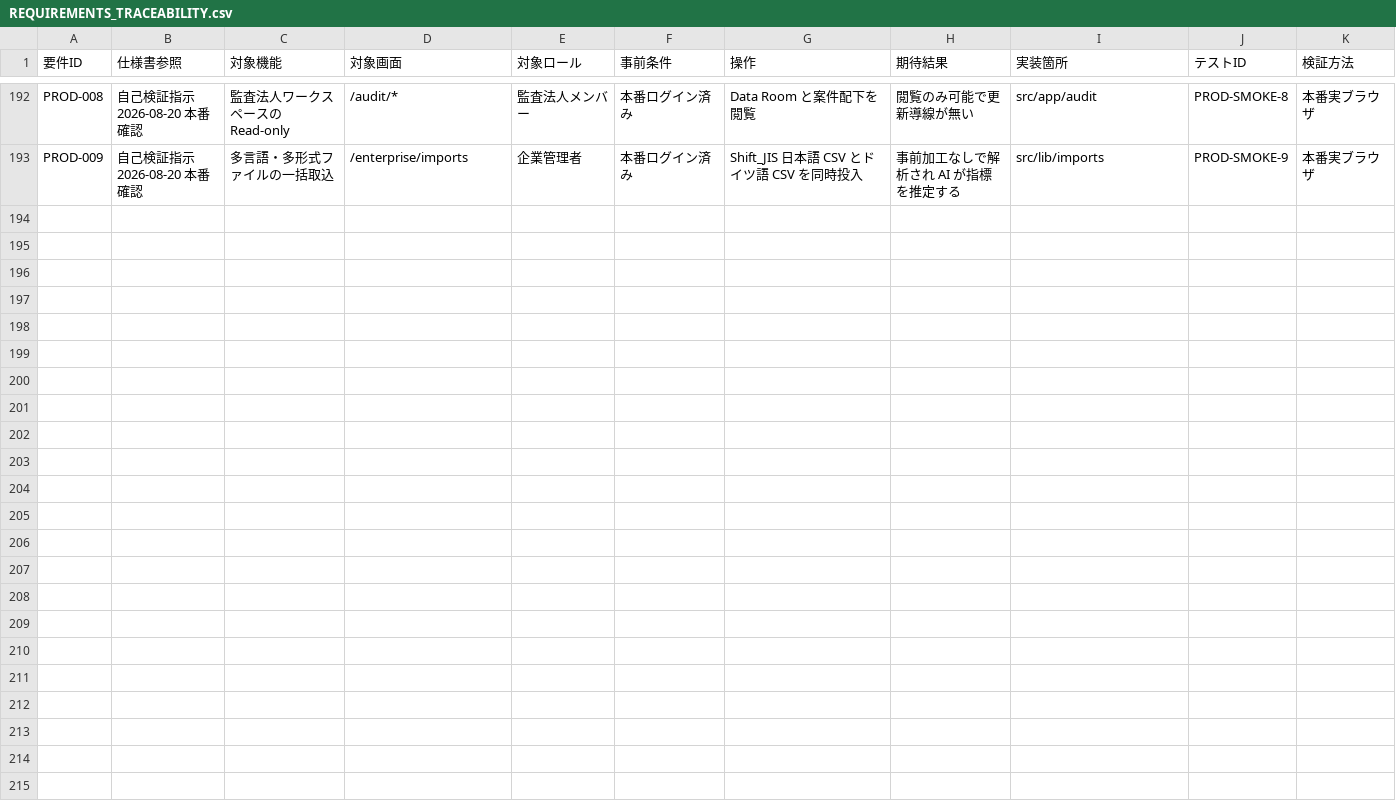
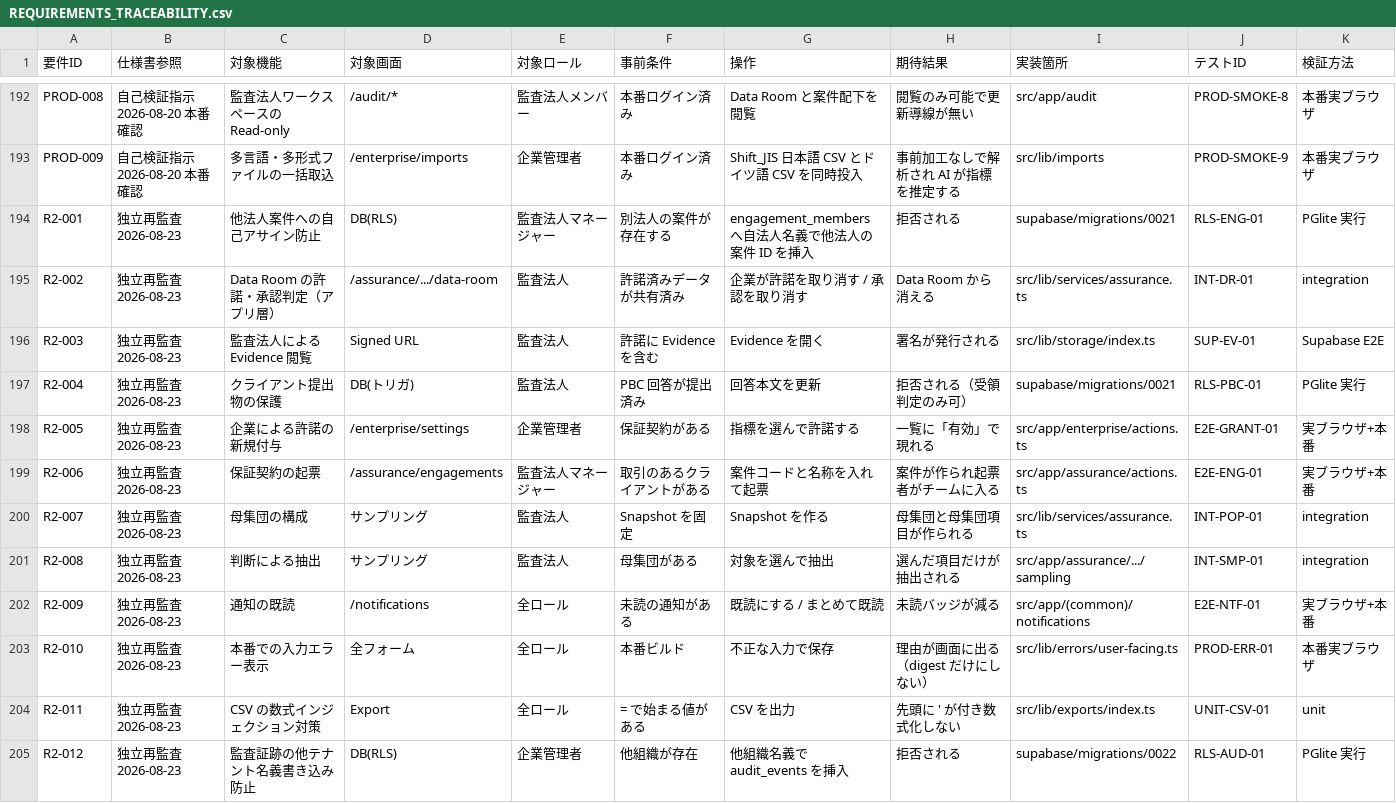
Before and after one commit to kotakase2022-jpg/t4d, a CSV file: REQUIREMENTS_TRACEABILITY.csv, drawn as a sheet; only a part is shown, gaps mark what is left out; rows hold the shown columns only; the diff names each change by its address in the sheet, - before the commit and + after, or states it on an @@ line.

```diff
--- a/REQUIREMENTS_TRACEABILITY.csv
+++ b/REQUIREMENTS_TRACEABILITY.csv
+row 194: R2-001 | 独立再監査 2026-08-23 | 他法人案件への自己アサイン防止 | DB(RLS) | 監査法人マネージャー | 別法人の案件が存在する | engagement_members へ自法人名義で他法人の案件 ID を挿入 | 拒否される | supabase/migrations/0021 | RLS-ENG-01 | PGlite 実行
+row 195: R2-002 | 独立再監査 2026-08-23 | Data Room の許諾・承認判定（アプリ層） | /assurance/.../data-room | 監査法人 | 許諾済みデータが共有済み | 企業が許諾を取り消す / 承認を取り消す | Data Room から消える | src/lib/services/assurance.ts | INT-DR-01 | integration
+row 196: R2-003 | 独立再監査 2026-08-23 | 監査法人による Evidence 閲覧 | Signed URL | 監査法人 | 許諾に Evidence を含む | Evidence を開く | 署名が発行される | src/lib/storage/index.ts | SUP-EV-01 | Supabase E2E
+row 197: R2-004 | 独立再監査 2026-08-23 | クライアント提出物の保護 | DB(トリガ) | 監査法人 | PBC 回答が提出済み | 回答本文を更新 | 拒否される（受領判定のみ可） | supabase/migrations/0021 | RLS-PBC-01 | PGlite 実行
+row 198: R2-005 | 独立再監査 2026-08-23 | 企業による許諾の新規付与 | /enterprise/settings | 企業管理者 | 保証契約がある | 指標を選んで許諾する | 一覧に「有効」で現れる | src/app/enterprise/actions.ts | E2E-GRANT-01 | 実ブラウザ+本番
+row 199: R2-006 | 独立再監査 2026-08-23 | 保証契約の起票 | /assurance/engagements | 監査法人マネージャー | 取引のあるクライアントがある | 案件コードと名称を入れて起票 | 案件が作られ起票者がチームに入る | src/app/assurance/actions.ts | E2E-ENG-01 | 実ブラウザ+本番
+row 200: R2-007 | 独立再監査 2026-08-23 | 母集団の構成 | サンプリング | 監査法人 | Snapshot を固定 | Snapshot を作る | 母集団と母集団項目が作られる | src/lib/services/assurance.ts | INT-POP-01 | integration
+row 201: R2-008 | 独立再監査 2026-08-23 | 判断による抽出 | サンプリング | 監査法人 | 母集団がある | 対象を選んで抽出 | 選んだ項目だけが抽出される | src/app/assurance/.../sampling | INT-SMP-01 | integration
+row 202: R2-009 | 独立再監査 2026-08-23 | 通知の既読 | /notifications | 全ロール | 未読の通知がある | 既読にする / まとめて既読 | 未読バッジが減る | src/app/(common)/notifications | E2E-NTF-01 | 実ブラウザ+本番
+row 203: R2-010 | 独立再監査 2026-08-23 | 本番での入力エラー表示 | 全フォーム | 全ロール | 本番ビルド | 不正な入力で保存 | 理由が画面に出る（digest だけにしない） | src/lib/errors/user-facing.ts | PROD-ERR-01 | 本番実ブラウザ
+row 204: R2-011 | 独立再監査 2026-08-23 | CSV の数式インジェクション対策 | Export | 全ロール | = で始まる値がある | CSV を出力 | 先頭に ' が付き数式化しない | src/lib/exports/index.ts | UNIT-CSV-01 | unit
+row 205: R2-012 | 独立再監査 2026-08-23 | 監査証跡の他テナント名義書き込み防止 | DB(RLS) | 企業管理者 | 他組織が存在 | 他組織名義で audit_events を挿入 | 拒否される | supabase/migrations/0022 | RLS-AUD-01 | PGlite 実行
```
Also changed, not shown: 7 other files.
